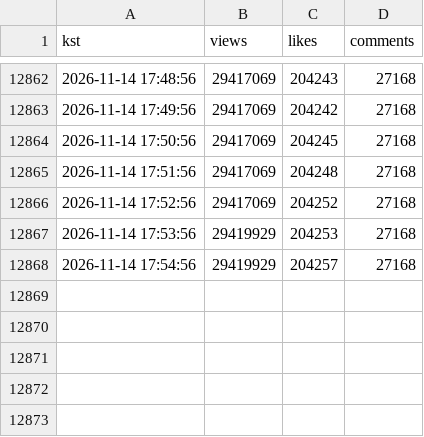
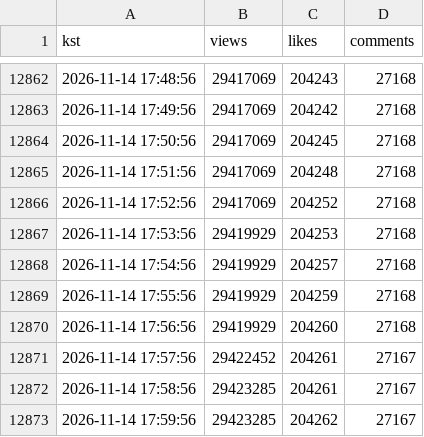
Before and after one commit to viztabviz-lab/rescene-now, a CSV file: track/pey3E47eSc8.csv, drawn as a sheet; only a part is shown, gaps mark what is left out; the diff names each change by its address in the sheet, - before the commit and + after, or states it on an @@ line.

```diff
--- a/track/pey3E47eSc8.csv
+++ b/track/pey3E47eSc8.csv
+row 12869: 2026-11-14 17:55:56 | 29419929 | 204259 | 27168
+row 12870: 2026-11-14 17:56:56 | 29419929 | 204260 | 27168
+row 12871: 2026-11-14 17:57:56 | 29422452 | 204261 | 27167
+row 12872: 2026-11-14 17:58:56 | 29423285 | 204261 | 27167
+row 12873: 2026-11-14 17:59:56 | 29423285 | 204262 | 27167
```
